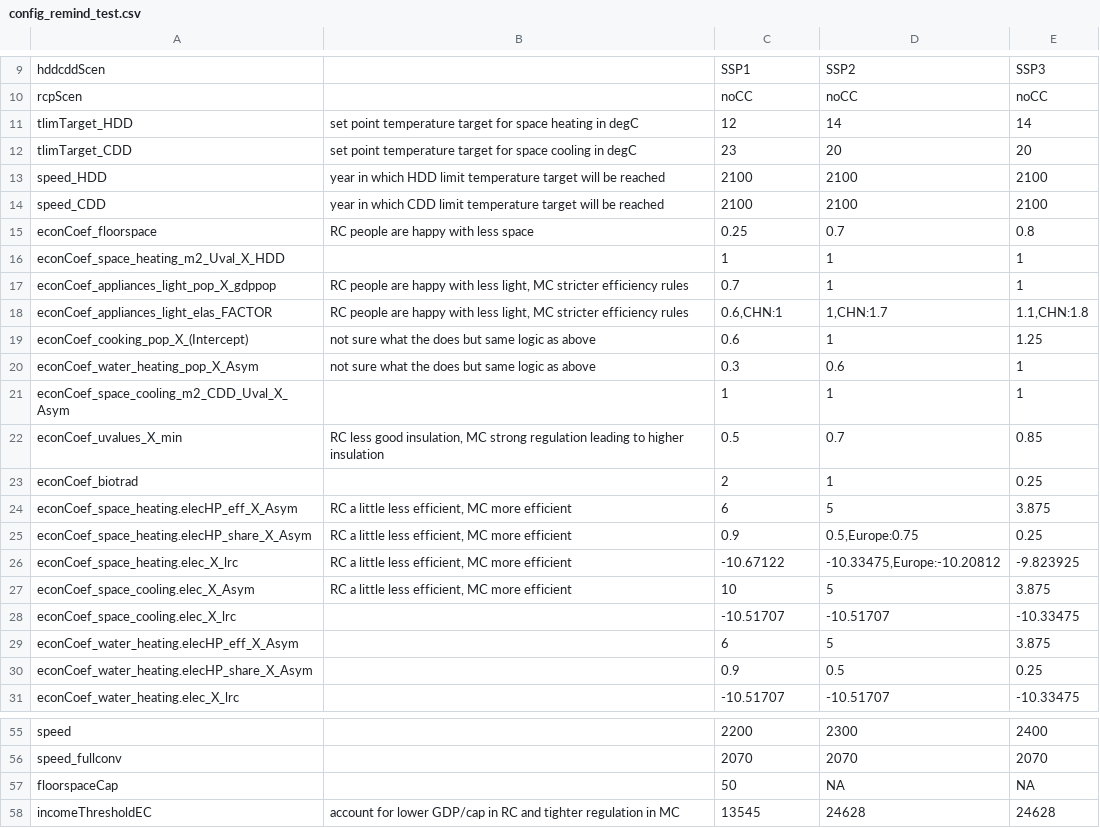
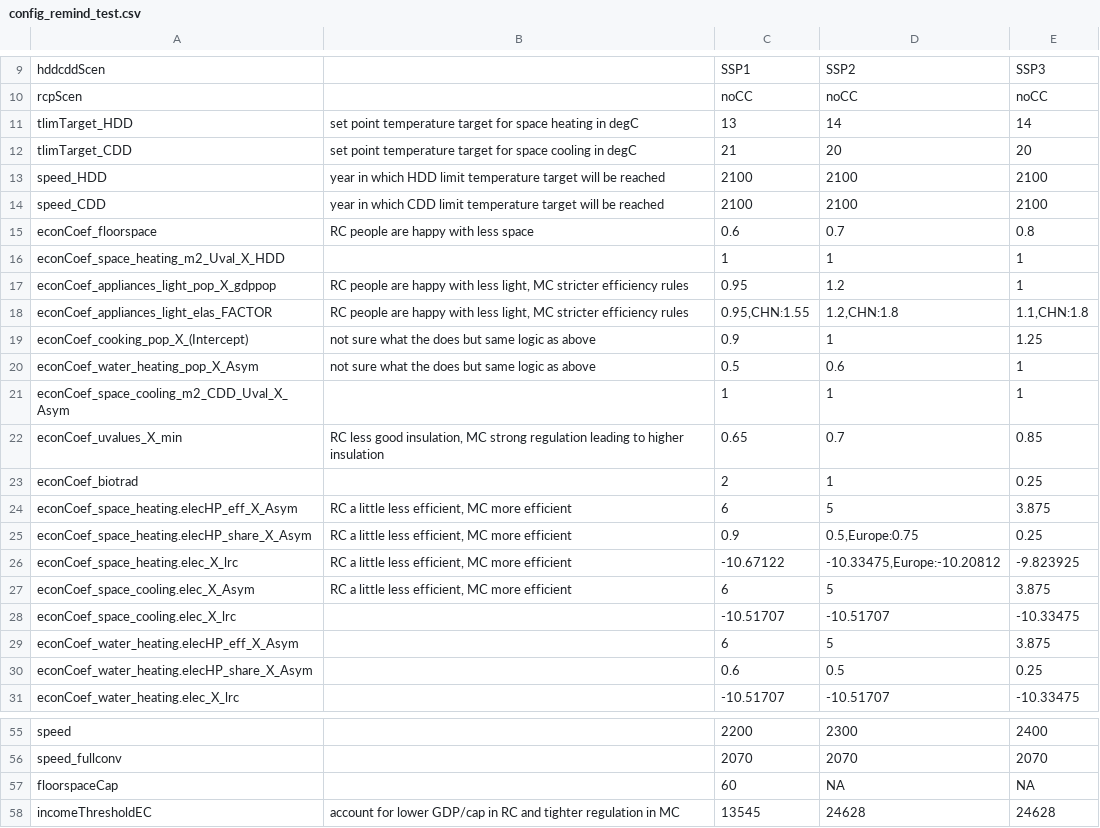
Before and after one commit to pik-piam/edgebuildings, a CSV file: inst/config/config_remind_test.csv, drawn as a sheet; only a part is shown, gaps mark what is left out.

```diff
--- a/inst/config/config_remind_test.csv
+++ b/inst/config/config_remind_test.csv
@@ -10,14 +10,14 @@ hddcddScen;;SSP1;SSP2;SSP3
 rcpScen;;noCC;noCC;noCC
-tlimTarget_HDD;set point temperature target for space heating in degC;12;14;14
-tlimTarget_CDD;set point temperature target for space cooling in degC;23;20;20
+tlimTarget_HDD;set point temperature target for space heating in degC;13;14;14
+tlimTarget_CDD;set point temperature target for space cooling in degC;21;20;20
 speed_HDD;year in which HDD limit temperature target will be reached;2100;2100;2100
 speed_CDD;year in which CDD limit temperature target will be reached;2100;2100;2100
-econCoef_floorspace;RC people are happy with less space;0.25;0.7;0.8
+econCoef_floorspace;RC people are happy with less space;0.6;0.7;0.8
 econCoef_space_heating_m2_Uval_X_HDD;;1;1;1
-econCoef_appliances_light_pop_X_gdppop;RC people are happy with less light, MC stricter efficiency rules;0.7;1;1
-econCoef_appliances_light_elas_FACTOR;RC people are happy with less light, MC stricter efficiency rules;0.6,CHN:1;1,CHN:1.7;1.1,CHN:1.8
-econCoef_cooking_pop_X_(Intercept);not sure what the does but same logic as above;0.6;1;1.25
-econCoef_water_heating_pop_X_Asym;not sure what the does but same logic as above;0.3;0.6;1
+econCoef_appliances_light_pop_X_gdppop;RC people are happy with less light, MC stricter efficiency rules;0.95;1.2;1
+econCoef_appliances_light_elas_FACTOR;RC people are happy with less light, MC stricter efficiency rules;0.95,CHN:1.55;1.2,CHN:1.8;1.1,CHN:1.8
+econCoef_cooking_pop_X_(Intercept);not sure what the does but same logic as above;0.9;1;1.25
+econCoef_water_heating_pop_X_Asym;not sure what the does but same logic as above;0.5;0.6;1
 econCoef_space_cooling_m2_CDD_Uval_X_Asym;;1;1;1
-econCoef_uvalues_X_min;RC less good insulation, MC strong regulation leading to higher insulation;0.5;0.7;0.85
+econCoef_uvalues_X_min;RC less good insulation, MC strong regulation leading to higher insulation;0.65;0.7;0.85
 econCoef_biotrad;;2;1;0.25
@@ -26,6 +26,6 @@ econCoef_space_heating.elecHP_share_X_Asym;RC a little less efficient, MC more e
 econCoef_space_heating.elec_X_lrc;RC a little less efficient, MC more efficient;-10.67122;-10.33475,Europe:-10.20812;-9.823925
-econCoef_space_cooling.elec_X_Asym;RC a little less efficient, MC more efficient;10;5;3.875
+econCoef_space_cooling.elec_X_Asym;RC a little less efficient, MC more efficient;6;5;3.875
 econCoef_space_cooling.elec_X_lrc;;-10.51707;-10.51707;-10.33475
 econCoef_water_heating.elecHP_eff_X_Asym;;6;5;3.875
-econCoef_water_heating.elecHP_share_X_Asym;;0.9;0.5;0.25
+econCoef_water_heating.elecHP_share_X_Asym;;0.6;0.5;0.25
 econCoef_water_heating.elec_X_lrc;;-10.51707;-10.51707;-10.33475
@@ -56,3 +56,3 @@ speed;;2200;2300;2400
 speed_fullconv;;2070;2070;2070
-floorspaceCap;;50;NA;NA
+floorspaceCap;;60;NA;NA
 incomeThresholdEC;account for lower GDP/cap in RC and tighter regulation in MC;13545;24628;24628
```
Also changed, not shown: inst/config/config_remind.csv, inst/config/config_remind_new.csv, 4 other files.
